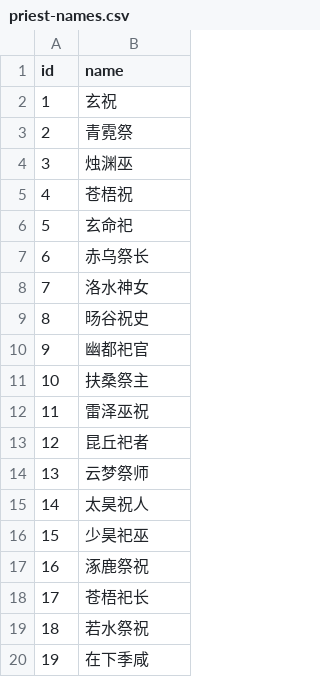
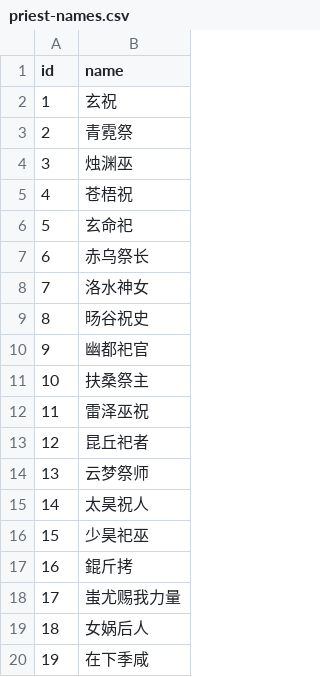
Before and after one commit to NonceGeek/high-priest-simulator, a CSV file: public/priest-names.csv, drawn as a sheet.

Commit message:
optimize the names

```diff
--- a/public/priest-names.csv
+++ b/public/priest-names.csv
@@ -16,5 +16,5 @@ id,name
 15,少昊祀巫
-16,涿鹿祭祝
-17,苍梧祀长
-18,若水祭祝
+16,錕斤拷
+17,蚩尤赐我力量
+18,女娲后人
 19,在下季咸
```
